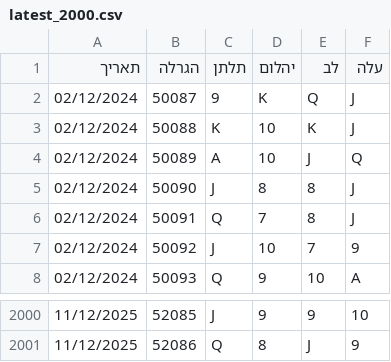
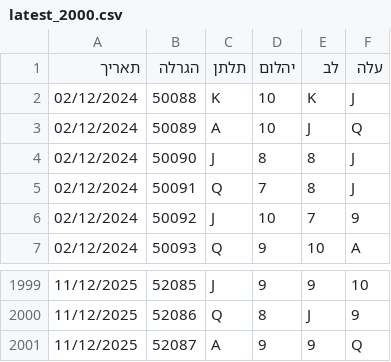
Before and after one commit to laly100/chance-feed, a CSV file: mini/latest_2000.csv, drawn as a sheet; only a part is shown, gaps mark what is left out.

```diff
--- a/mini/latest_2000.csv
+++ b/mini/latest_2000.csv
@@ -1,3 +1,2 @@
 תאריך,הגרלה,תלתן,יהלום,לב,עלה
-02/12/2024,50087,9,K,Q,J,
 02/12/2024,50088,K,10,K,J,
@@ -2001 +2000,2 @@
 11/12/2025,52086,Q,8,J,9,
+11/12/2025,52087,A,9,9,Q,
```
Also changed, not shown: chance0.csv, mini/latest_1000.csv, 2 other files.
